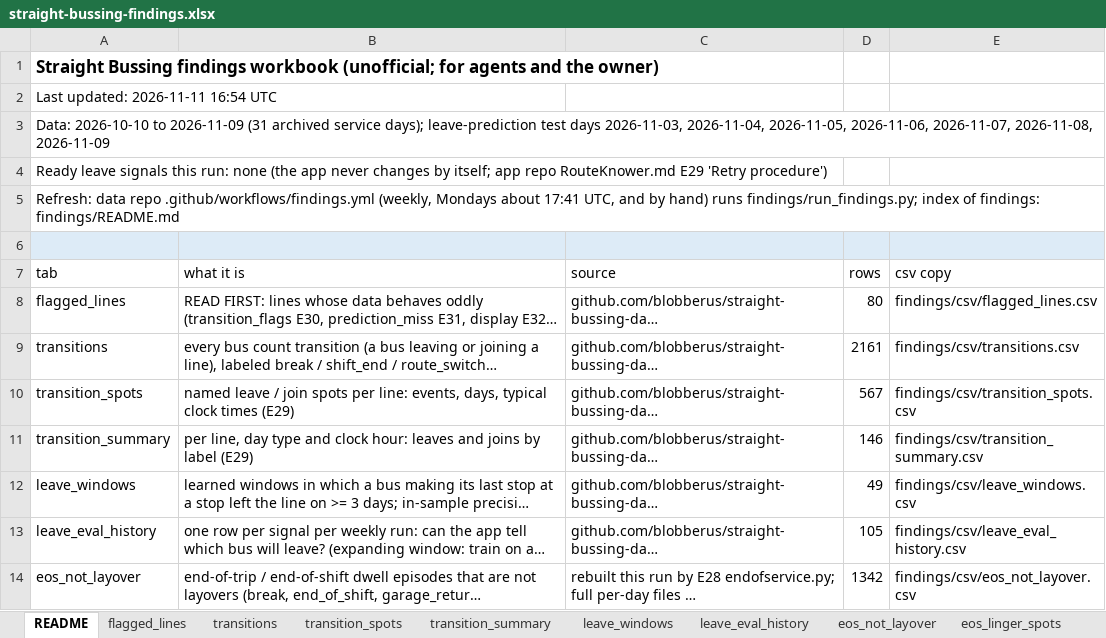
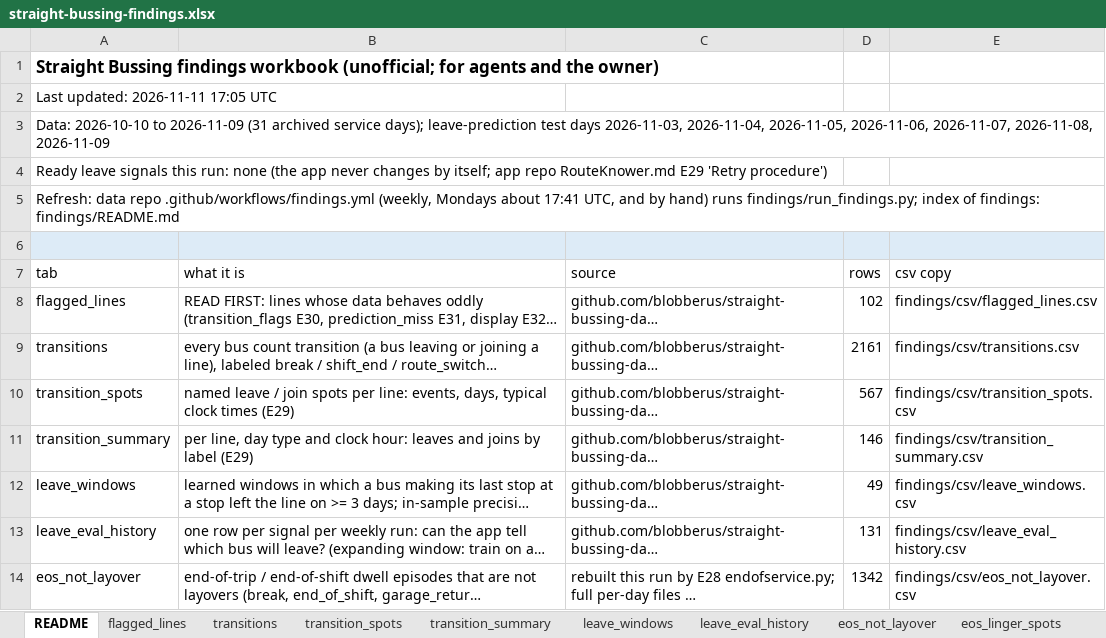
Before and after one commit to blobberus/straight-bussing-data, an Excel workbook: findings/straight-bussing-findings.xlsx, sheet README, drawn as a sheet; only a part is shown; long unchanged cells end in …; values as stored, in another font and other column widths than the file's, no borders; the diff names each change by its address in the sheet, - before the commit and + after, or states it on an @@ line.

```diff
--- a/findings/straight-bussing-findings.xlsx (sheet README)
+++ b/findings/straight-bussing-findings.xlsx (sheet README)
-A2 (tab): Last updated: 2026-11-11 16:54 UTC
+A2 (tab): Last updated: 2026-11-11 17:05 UTC
-D8 (rows): 80
+D8 (rows): 102
-D13 (rows): 105
+D13 (rows): 131
```
Also changed, not shown: sheet leave_eval_history, sheet flagged_lines, 8 other files.
